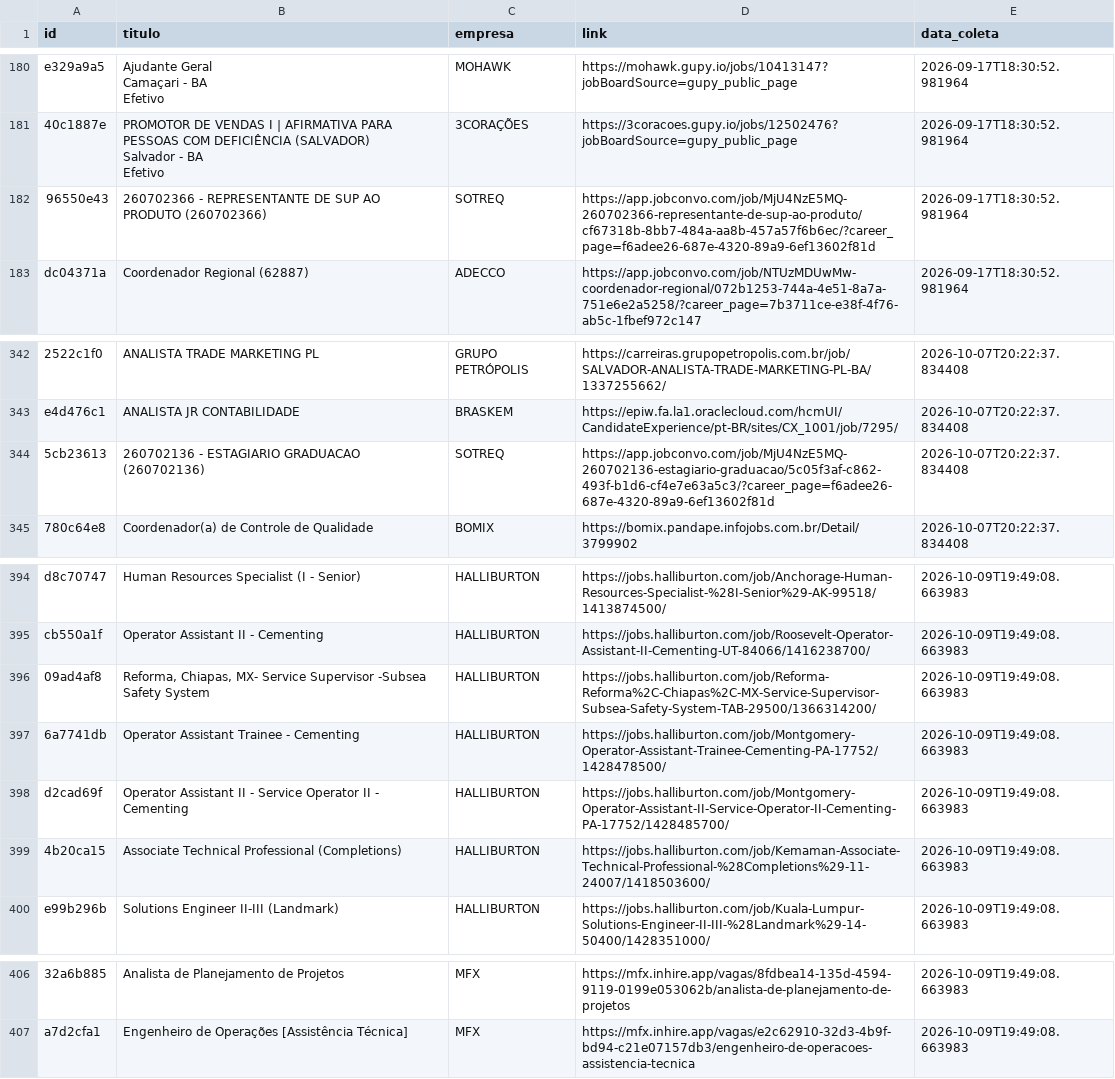
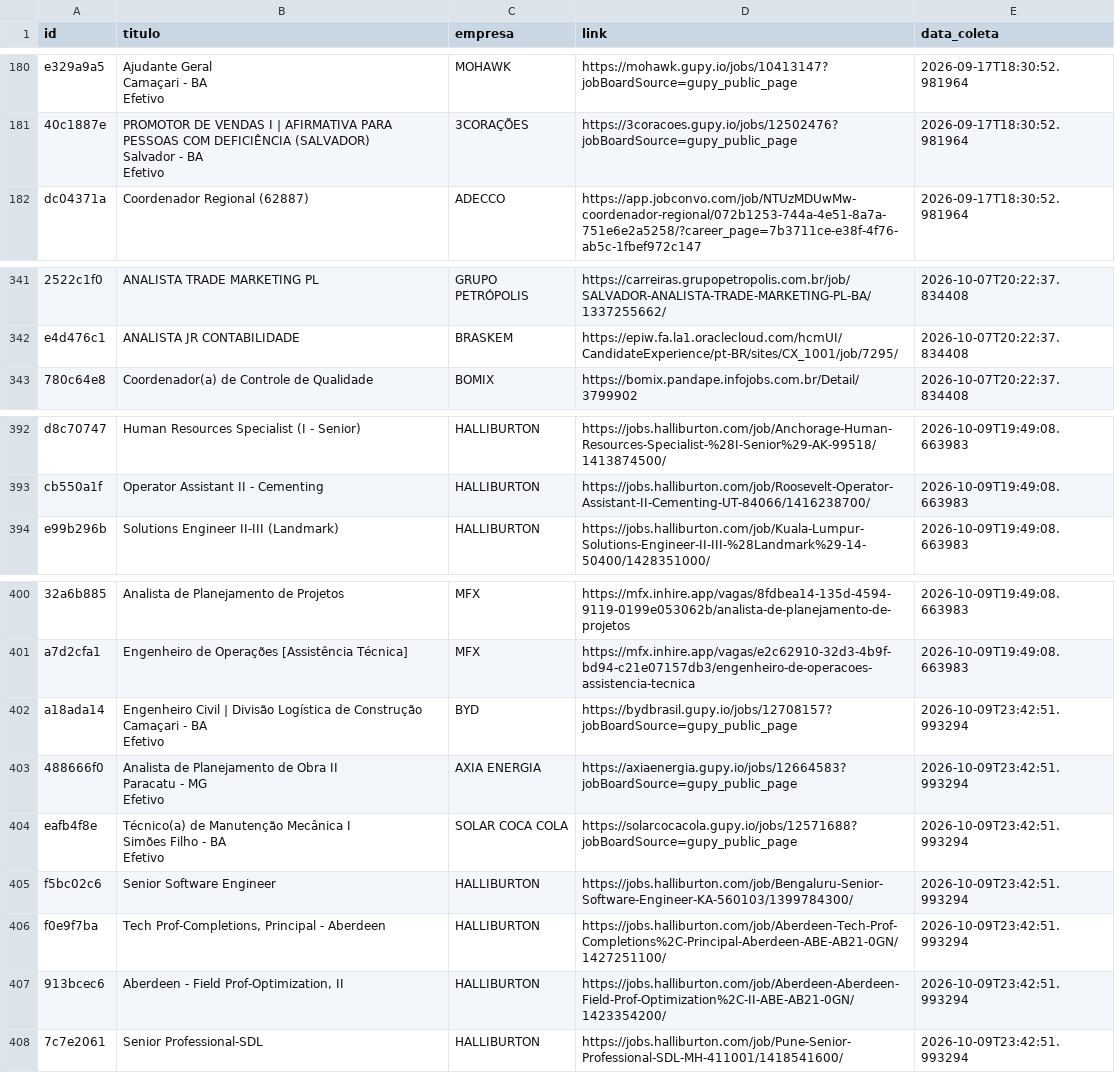
Before and after one commit to AndreyCarlos07/central-vagas, a CSV file: vagas_backup.csv, drawn as a sheet; only a part is shown, gaps mark what is left out; removed rows and columns are numbered as before the commit, all else as after; ↵ is a line break in a cell; the diff names each change by its address in the sheet, - before the commit and + after, or states it on an @@ line.

Commit message:
Backup automático vagas.csv

```diff
--- a/vagas_backup.csv
+++ b/vagas_backup.csv
-row 182: 96550e43 | 260702366 - REPRESENTANTE DE SUP AO PRODUTO (260702366) | SOTREQ | https://app.jobconvo.com/job/MjU4NzE5MQ-260702366-representante-de-sup-ao-produto/cf67318b-8bb7-484a-aa8b-457a57f6b6ec/?career_page=f6adee26-687e-4320-89a9-6ef13602f81d | 2026-09-17T18:30:52.981964
-row 344: 5cb23613 | 260702136 - ESTAGIARIO GRADUACAO (260702136) | SOTREQ | https://app.jobconvo.com/job/MjU4NzE5MQ-260702136-estagiario-graduacao/5c05f3af-c862-493f-b1d6-cf4e7e63a5c3/?career_page=f6adee26-687e-4320-89a9-6ef13602f81d | 2026-10-07T20:22:37.834408
-row 396: 09ad4af8 | Reforma, Chiapas, MX- Service Supervisor -Subsea Safety System | HALLIBURTON | https://jobs.halliburton.com/job/Reforma-Reforma%2C-Chiapas%2C-MX-Service-Supervisor-Subsea-Safety-System-TAB-29500/1366314200/ | 2026-10-09T19:49:08.663983
-row 397: 6a7741db | Operator Assistant Trainee - Cementing | HALLIBURTON | https://jobs.halliburton.com/job/Montgomery-Operator-Assistant-Trainee-Cementing-PA-17752/1428478500/ | 2026-10-09T19:49:08.663983
-row 398: d2cad69f | Operator Assistant II - Service Operator II - Cementing | HALLIBURTON | https://jobs.halliburton.com/job/Montgomery-Operator-Assistant-II-Service-Operator-II-Cementing-PA-17752/1428485700/ | 2026-10-09T19:49:08.663983
-row 399: 4b20ca15 | Associate Technical Professional (Completions) | HALLIBURTON | https://jobs.halliburton.com/job/Kemaman-Associate-Technical-Professional-%28Completions%29-11-24007/1418503600/ | 2026-10-09T19:49:08.663983
+row 402: a18ada14 | Engenheiro Civil | Divisão Logística de Construção ↵ Camaçari - BA ↵ Efetivo | BYD | https://bydbrasil.gupy.io/jobs/12708157?jobBoardSource=gupy_public_page | 2026-10-09T23:42:51.993294
+row 403: 488666f0 | Analista de Planejamento de Obra II ↵ Paracatu - MG ↵ Efetivo | AXIA ENERGIA | https://axiaenergia.gupy.io/jobs/12664583?jobBoardSource=gupy_public_page | 2026-10-09T23:42:51.993294
+row 404: eafb4f8e | Técnico(a) de Manutenção Mecânica I ↵ Simões Filho - BA ↵ Efetivo | SOLAR COCA COLA | https://solarcocacola.gupy.io/jobs/12571688?jobBoardSource=gupy_public_page | 2026-10-09T23:42:51.993294
+row 405: f5bc02c6 | Senior Software Engineer | HALLIBURTON | https://jobs.halliburton.com/job/Bengaluru-Senior-Software-Engineer-KA-560103/1399784300/ | 2026-10-09T23:42:51.993294
+row 406: f0e9f7ba | Tech Prof-Completions, Principal - Aberdeen | HALLIBURTON | https://jobs.halliburton.com/job/Aberdeen-Tech-Prof-Completions%2C-Principal-Aberdeen-ABE-AB21-0GN/1427251100/ | 2026-10-09T23:42:51.993294
+row 407: 913bcec6 | Aberdeen - Field Prof-Optimization, II | HALLIBURTON | https://jobs.halliburton.com/job/Aberdeen-Aberdeen-Field-Prof-Optimization%2C-II-ABE-AB21-0GN/1423354200/ | 2026-10-09T23:42:51.993294
+row 408: 7c7e2061 | Senior Professional-SDL | HALLIBURTON | https://jobs.halliburton.com/job/Pune-Senior-Professional-SDL-MH-411001/1418541600/ | 2026-10-09T23:42:51.993294
```
